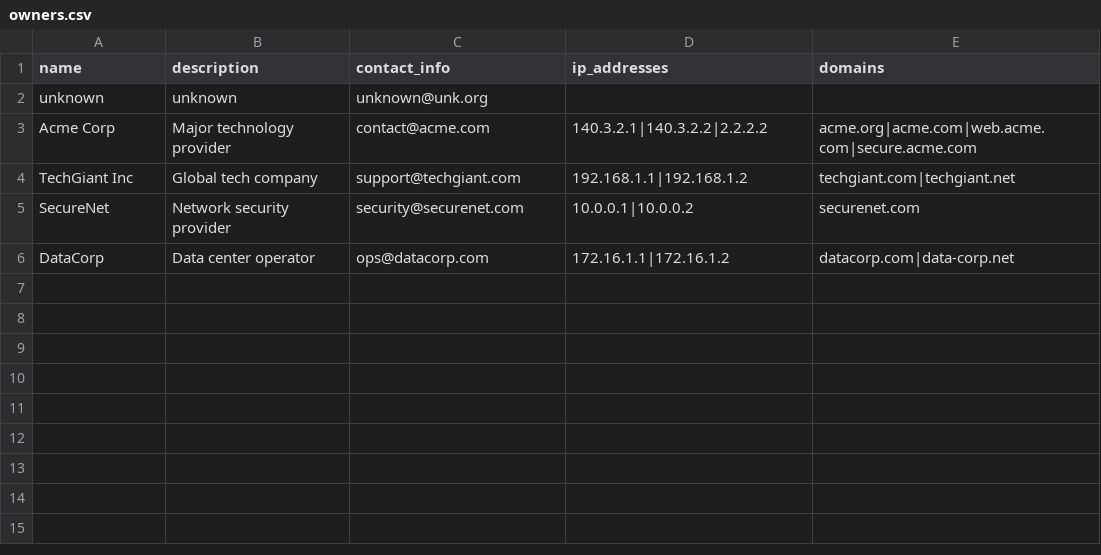
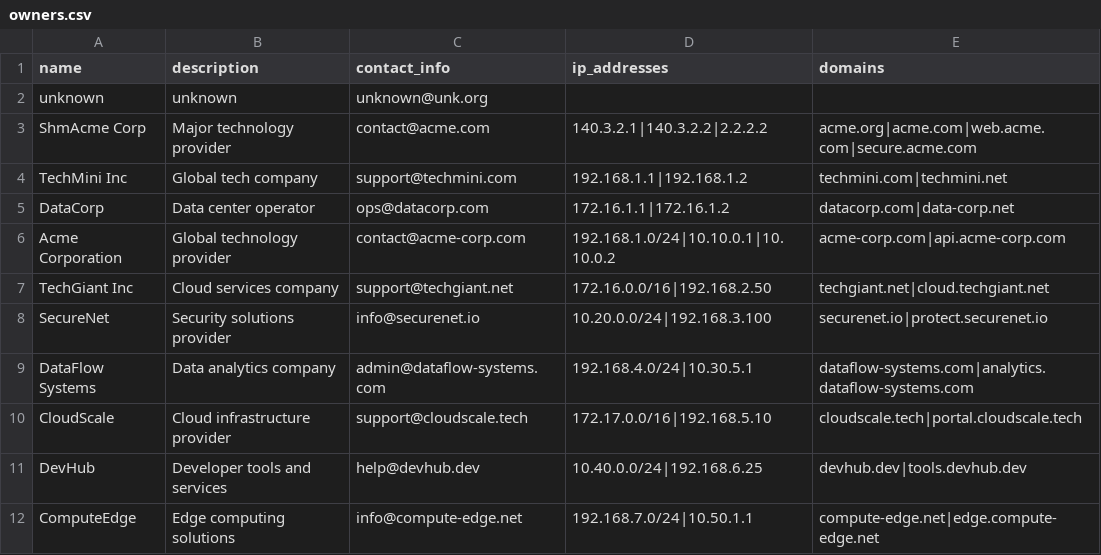
Before and after one commit to deveyNull/fruitmapper, a CSV file: app/sample_data/owners.csv, drawn as a sheet.

```diff
--- a/app/sample_data/owners.csv
+++ b/app/sample_data/owners.csv
@@ -2,5 +2,11 @@ name,description,contact_info,ip_addresses,domains
 unknown,unknown,unknown@unk.org,,
-Acme Corp,Major technology provider,contact@acme.com,140.3.2.1|140.3.2.2|2.2.2.2,acme.org|acme.com|web.acme.com|secure.acme.com
-TechGiant Inc,Global tech company,support@techgiant.com,192.168.1.1|192.168.1.2,techgiant.com|techgiant.net
-SecureNet,Network security provider,security@securenet.com,10.0.0.1|10.0.0.2,securenet.com
+ShmAcme Corp,Major technology provider,contact@acme.com,140.3.2.1|140.3.2.2|2.2.2.2,acme.org|acme.com|web.acme.com|secure.acme.com
+TechMini Inc,Global tech company,support@techmini.com,192.168.1.1|192.168.1.2,techmini.com|techmini.net
 DataCorp,Data center operator,ops@datacorp.com,172.16.1.1|172.16.1.2,datacorp.com|data-corp.net
+Acme Corporation,Global technology provider,contact@acme-corp.com,192.168.1.0/24|10.10.0.1|10.10.0.2,acme-corp.com|api.acme-corp.com
+TechGiant Inc,Cloud services company,support@techgiant.net,172.16.0.0/16|192.168.2.50,techgiant.net|cloud.techgiant.net
+SecureNet,Security solutions provider,info@securenet.io,10.20.0.0/24|192.168.3.100,securenet.io|protect.securenet.io
+DataFlow Systems,Data analytics company,admin@dataflow-systems.com,192.168.4.0/24|10.30.5.1,dataflow-systems.com|analytics.dataflow-systems.com
+CloudScale,Cloud infrastructure provider,support@cloudscale.tech,172.17.0.0/16|192.168.5.10,cloudscale.tech|portal.cloudscale.tech
+DevHub,Developer tools and services,help@devhub.dev,10.40.0.0/24|192.168.6.25,devhub.dev|tools.devhub.dev
+ComputeEdge,Edge computing solutions,info@compute-edge.net,192.168.7.0/24|10.50.1.1,compute-edge.net|edge.compute-edge.net
```
Also changed, not shown: app/sample_data/fruit_types.csv, app/sample_data/fruits.csv, 14 other files.
